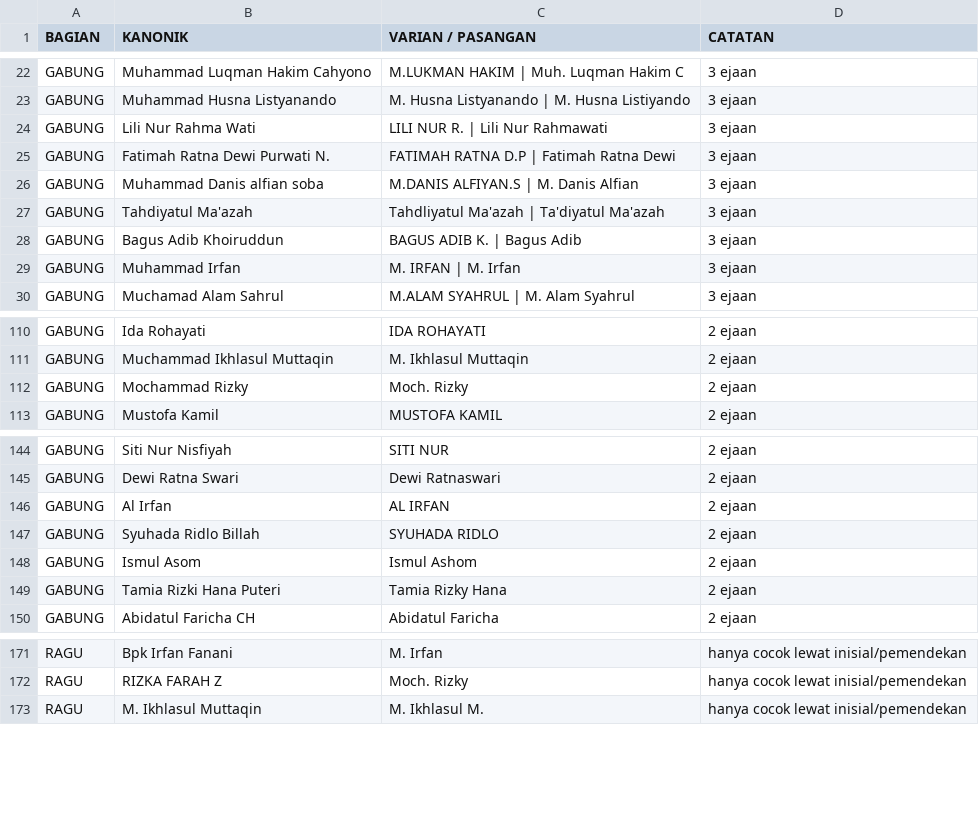
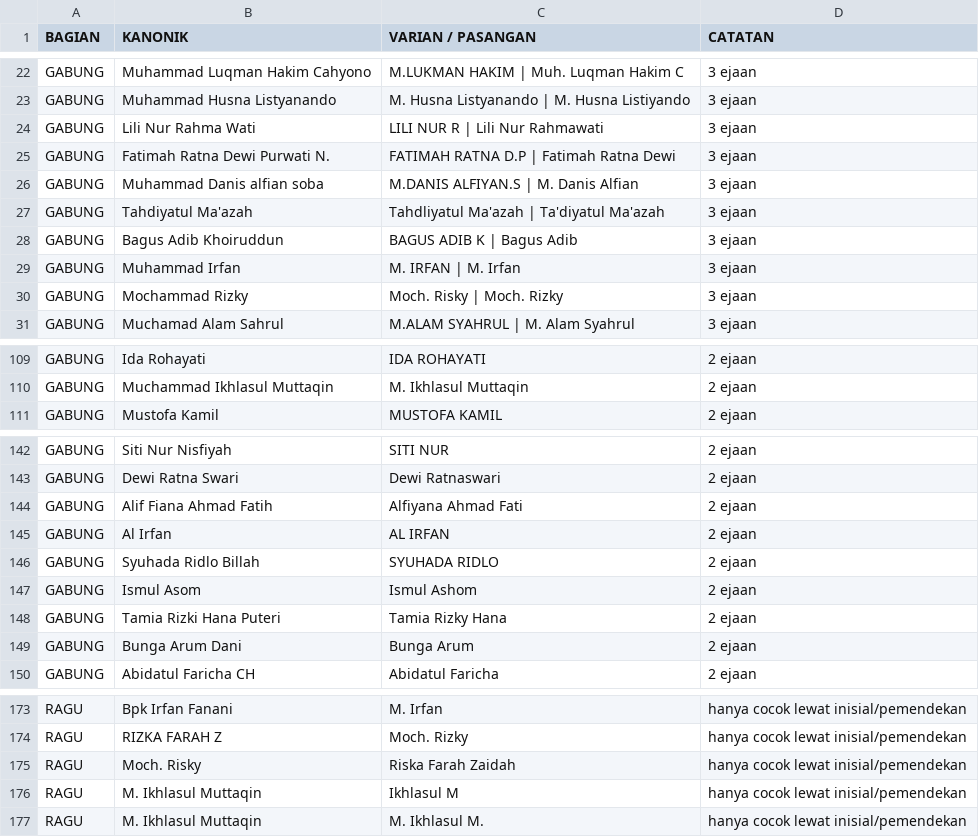
Before and after one commit to Thomas-in-Lesson/mq12-test5, a CSV file: laporan-nama.csv, drawn as a sheet; only a part is shown, gaps mark what is left out; the diff covers the shown part only.

```diff
--- a/laporan-nama.csv
+++ b/laporan-nama.csv
@@ -23,3 +23,3 @@
 "GABUNG","Muhammad Husna Listyanando","M. Husna Listyanando | M. Husna Listiyando","3 ejaan"
-"GABUNG","Lili Nur Rahma Wati","LILI NUR R. | Lili Nur Rahmawati","3 ejaan"
+"GABUNG","Lili Nur Rahma Wati","LILI NUR R | Lili Nur Rahmawati","3 ejaan"
 "GABUNG","Fatimah Ratna Dewi Purwati N.","FATIMAH RATNA D.P | Fatimah Ratna Dewi","3 ejaan"
@@ -27,4 +27,5 @@
 "GABUNG","Tahdiyatul Ma'azah","Tahdliyatul Ma'azah | Ta'diyatul Ma'azah","3 ejaan"
-"GABUNG","Bagus Adib Khoiruddun","BAGUS ADIB K. | Bagus Adib","3 ejaan"
+"GABUNG","Bagus Adib Khoiruddun","BAGUS ADIB K | Bagus Adib","3 ejaan"
 "GABUNG","Muhammad Irfan","M. IRFAN | M. Irfan","3 ejaan"
+"GABUNG","Mochammad Rizky","Moch. Risky | Moch. Rizky","3 ejaan"
 "GABUNG","Muchamad Alam Sahrul","M.ALAM SYAHRUL | M. Alam Syahrul","3 ejaan"
@@ -111,3 +110,2 @@
 "GABUNG","Muchammad Ikhlasul Muttaqin","M. Ikhlasul Muttaqin","2 ejaan"
-"GABUNG","Mochammad Rizky","Moch. Rizky","2 ejaan"
 "GABUNG","Mustofa Kamil","MUSTOFA KAMIL","2 ejaan"
@@ -145,2 +143,3 @@
 "GABUNG","Dewi Ratna Swari","Dewi Ratnaswari","2 ejaan"
+"GABUNG","Alif Fiana Ahmad Fatih","Alfiyana Ahmad Fati","2 ejaan"
 "GABUNG","Al Irfan","AL IRFAN","2 ejaan"
@@ -149,2 +148,3 @@
 "GABUNG","Tamia Rizki Hana Puteri","Tamia Rizky Hana","2 ejaan"
+"GABUNG","Bunga Arum Dani","Bunga Arum","2 ejaan"
 "GABUNG","Abidatul Faricha CH","Abidatul Faricha","2 ejaan"
@@ -172,2 +174,4 @@
 "RAGU","RIZKA FARAH Z","Moch. Rizky","hanya cocok lewat inisial/pemendekan"
+"RAGU","Moch. Risky","Riska Farah Zaidah","hanya cocok lewat inisial/pemendekan"
+"RAGU","M. Ikhlasul Muttaqin","Ikhlasul M","hanya cocok lewat inisial/pemendekan"
 "RAGU","M. Ikhlasul Muttaqin","M. Ikhlasul M.","hanya cocok lewat inisial/pemendekan"
```
Also changed, not shown: 2 added rows, 2 removed rows and 16 edited cells elsewhere in this file, 10 other files.
